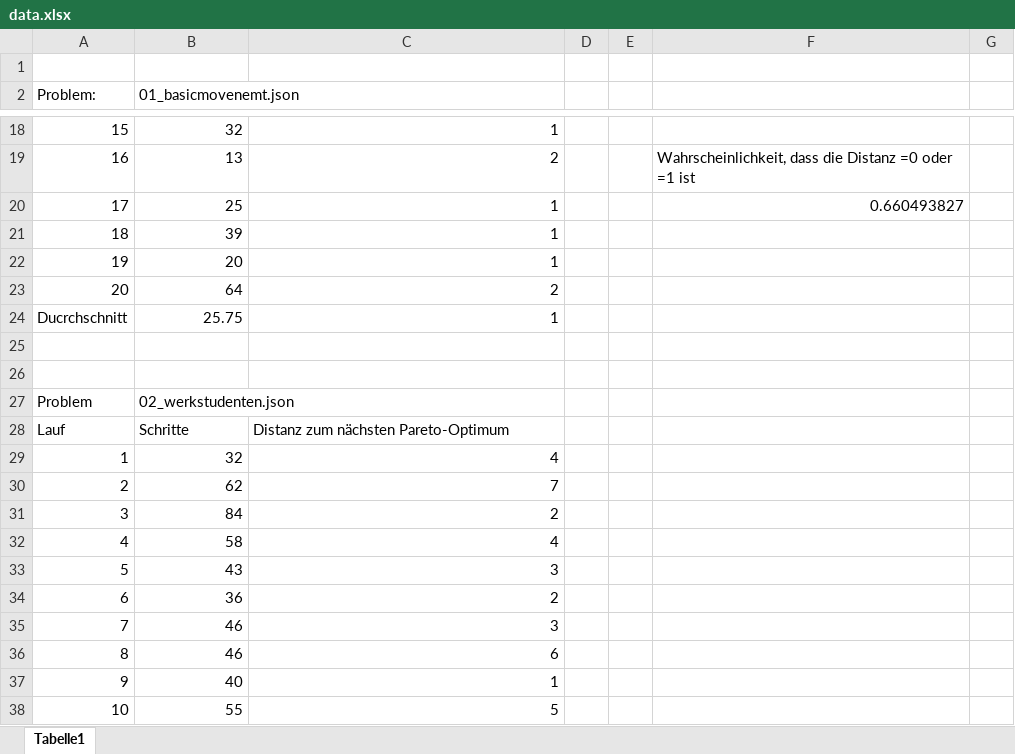
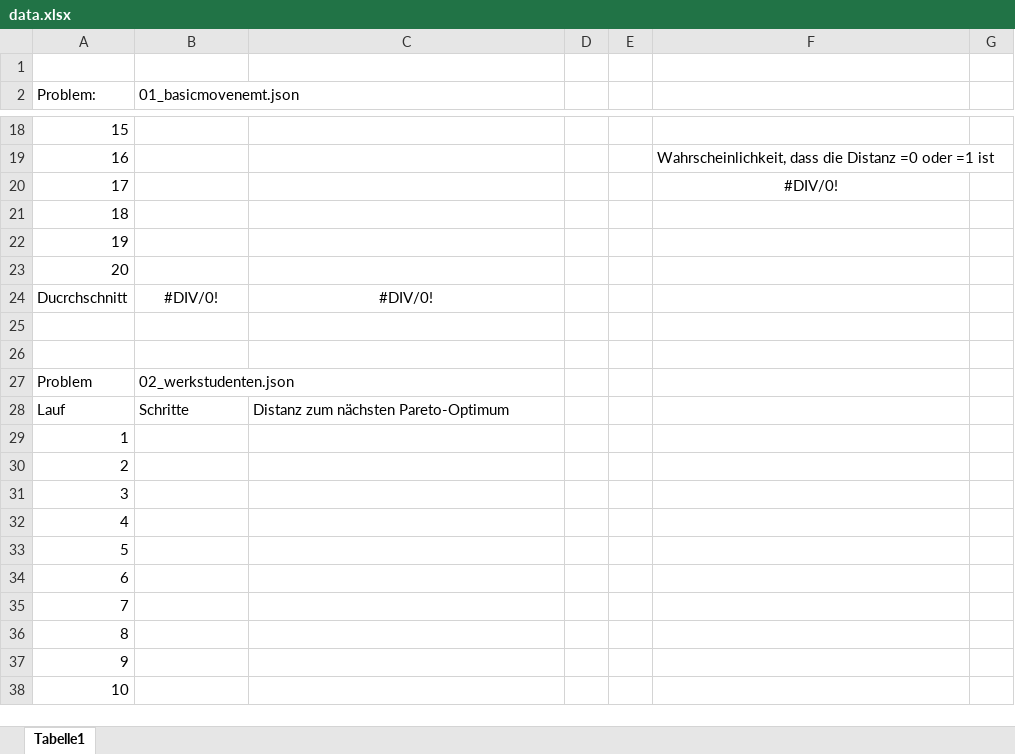
Before and after one commit to Zawuza/firefly, an Excel workbook: data/data.xlsx, sheet Tabelle1, drawn as a sheet; only a part is shown, gaps mark what is left out; values as stored, in another font and other column widths than the file's, no borders; charts and pictures not drawn; removed rows and columns are numbered as before the commit, all else as after; the diff covers the shown part only; the diff names each change by its address in the sheet, - before the commit and + after, or states it on an @@ line.

```diff
--- a/data/data.xlsx (sheet Tabelle1)
+++ b/data/data.xlsx (sheet Tabelle1)
-B18 (01_basicmovenemt.json): 32
+B18 (01_basicmovenemt.json): (empty)
-C18: 1
+C18: (empty)
-B19 (01_basicmovenemt.json): 13
+B19 (01_basicmovenemt.json): (empty)
-C19: 2
+C19: (empty)
-row 20: 17 | 25 | 1 |  |  | 0.660493827
+row 20: 17 |  |  |  |  | #DIV/0!
-B21 (01_basicmovenemt.json): 39
+B21 (01_basicmovenemt.json): (empty)
-C21:C22: 1
+C21:C22: (empty)
-B22 (01_basicmovenemt.json): 20
+B22 (01_basicmovenemt.json): (empty)
-B23 (01_basicmovenemt.json): 64
+B23 (01_basicmovenemt.json): (empty)
-C23: 2
+C23: (empty)
-B24 (01_basicmovenemt.json): 25.75
+B24 (01_basicmovenemt.json): #DIV/0!
-B24:C24 alignment: right
+B24:C24 alignment: center
-C24: 1
+C24: #DIV/0!
-B29 (01_basicmovenemt.json): 32
+B29 (01_basicmovenemt.json): (empty)
-C29: 4
+C29: (empty)
-B30 (01_basicmovenemt.json): 62
+B30 (01_basicmovenemt.json): (empty)
-C30: 7
+C30: (empty)
-B31 (01_basicmovenemt.json): 84
+B31 (01_basicmovenemt.json): (empty)
-C31: 2
+C31: (empty)
-B32 (01_basicmovenemt.json): 58
+B32 (01_basicmovenemt.json): (empty)
-C32: 4
+C32: (empty)
-B33 (01_basicmovenemt.json): 43
+B33 (01_basicmovenemt.json): (empty)
-C33: 3
+C33: (empty)
-B34 (01_basicmovenemt.json): 36
+B34 (01_basicmovenemt.json): (empty)
-C34: 2
+C34: (empty)
-B35:B36 (01_basicmovenemt.json): 46
+B35:B36 (01_basicmovenemt.json): (empty)
-C35: 3
+C35: (empty)
-C36: 6
+C36: (empty)
-B37 (01_basicmovenemt.json): 40
+B37 (01_basicmovenemt.json): (empty)
-C37: 1
+C37: (empty)
-B38 (01_basicmovenemt.json): 55
+B38 (01_basicmovenemt.json): (empty)
-C38: 5
+C38: (empty)
```
Also changed, not shown: 310 edited cells and cell formats elsewhere in this sheet, charts or pictures, 4 other files.
